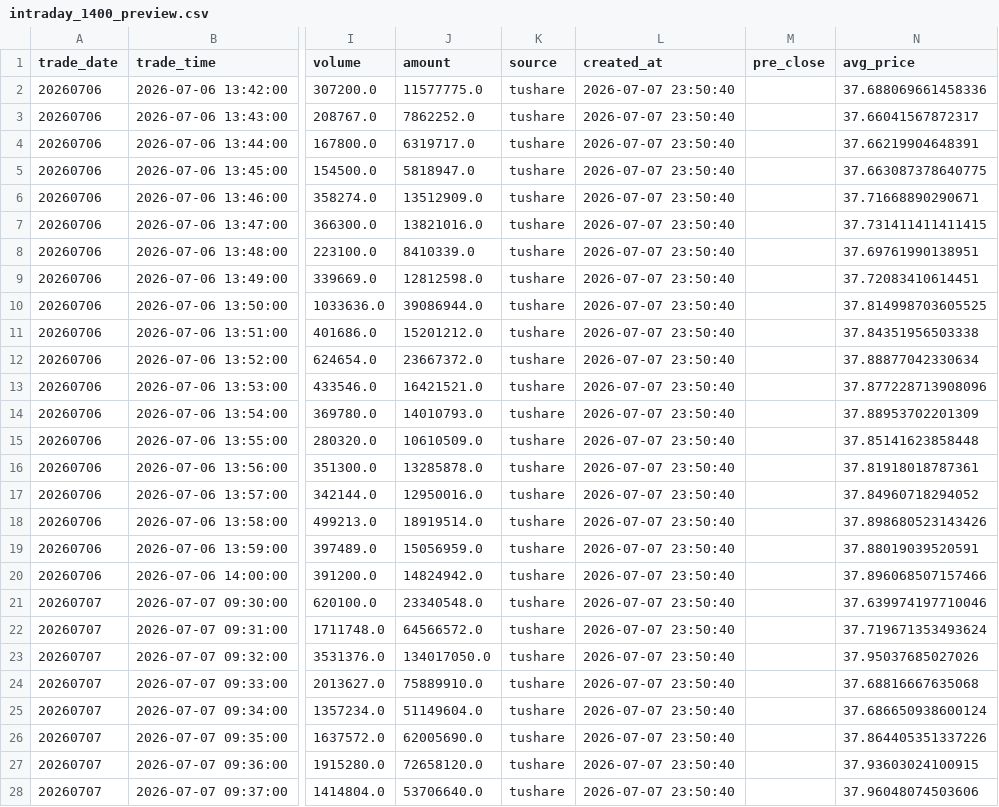
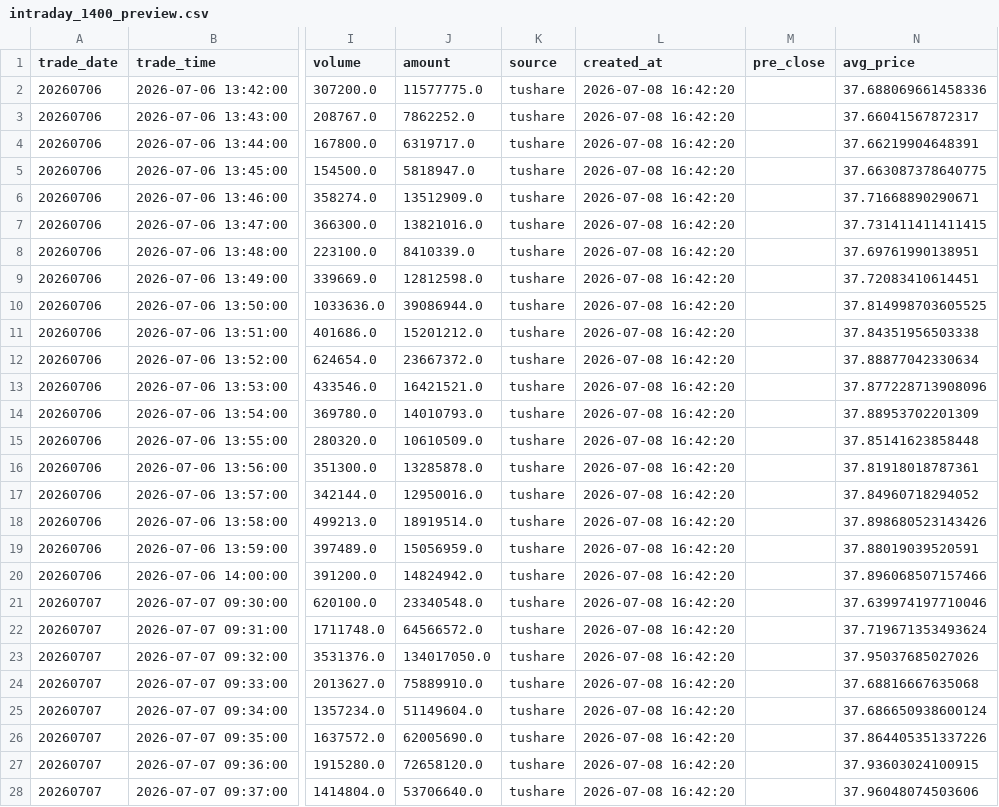
Before and after one commit to njedu2023-prog/CNSVdata, a CSV file: data/intraday/preview/intraday_1400_preview.csv, drawn as a sheet; only a part is shown, gaps mark what is left out; the diff covers the shown part only; the diff names each change by its address in the sheet, - before the commit and + after, or states it on an @@ line.

```diff
--- a/data/intraday/preview/intraday_1400_preview.csv
+++ b/data/intraday/preview/intraday_1400_preview.csv
-L2:L28 (created_at): 2026-07-07 23:50:40
+L2:L28 (created_at): 2026-07-08 16:42:20
```
Also changed, not shown: 173 edited cells elsewhere in this file, 12 other files.
